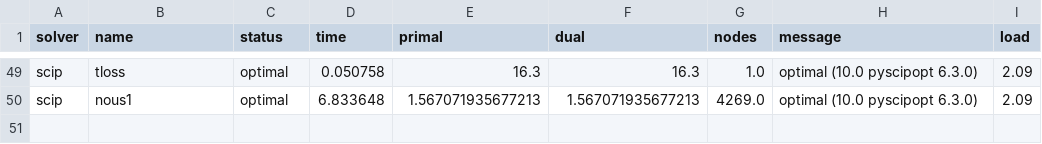
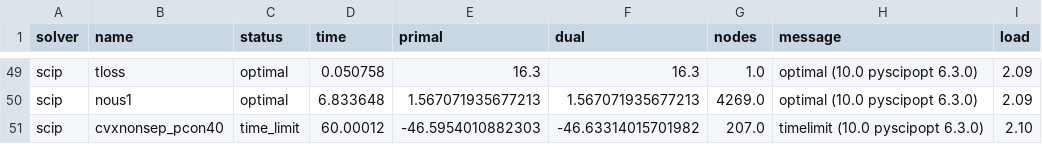
Before and after one commit to jkitchin/jax-go, a CSV file: benchmarks/results/rerun_int50_scip.csv, drawn as a sheet; only a part is shown, gaps mark what is left out.

```diff
--- a/benchmarks/results/rerun_int50_scip.csv
+++ b/benchmarks/results/rerun_int50_scip.csv
@@ -50 +50,2 @@ scip,tloss,optimal,0.050758,16.3,16.3,1.0,optimal (10.0 pyscipopt 6.3.0),2.09
 scip,nous1,optimal,6.833648,1.567071935677213,1.567071935677213,4269.0,optimal (10.0 pyscipopt 6.3.0),2.09
+scip,cvxnonsep_pcon40,time_limit,60.00012,-46.5954010882303,-46.63314015701982,207.0,timelimit (10.0 pyscipopt 6.3.0),2.10
```
Also changed, not shown: 1 other file.
